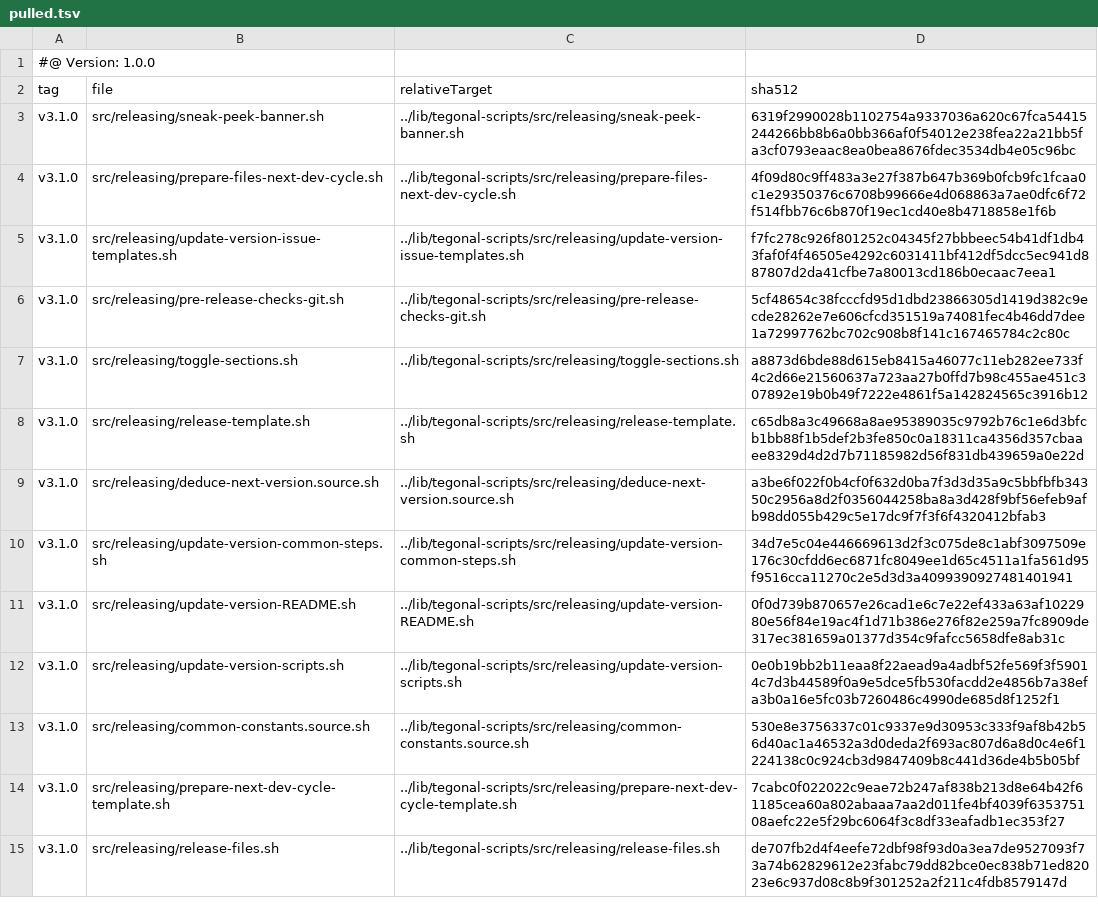
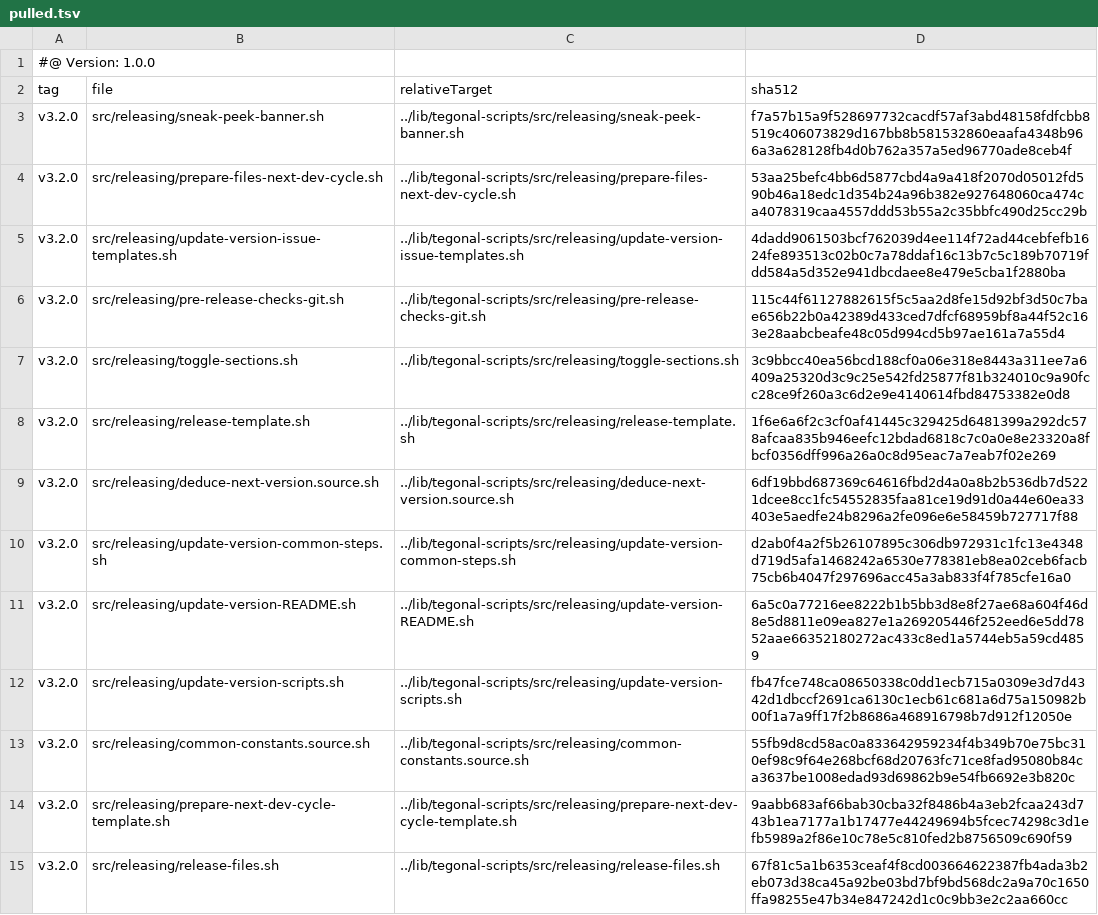
Before and after one commit to tegonal/cohiva, a TSV file: .gt/remotes/tegonal-scripts/pulled.tsv, drawn as a sheet; only a part is shown; the diff covers the shown part only; the diff names each change by its address in the sheet, - before the commit and + after, or states it on an @@ line.

```diff
--- a/.gt/remotes/tegonal-scripts/pulled.tsv
+++ b/.gt/remotes/tegonal-scripts/pulled.tsv
-A3:A15 (tag): v3.1.0
+A3:A15 (tag): v3.2.0
-D3 (sha512): 6319f2990028b1102754a9337036a620c67fca54415244266bb8b6a0bb366af0f54012e238fea22a21bb5fa3cf0793eaac8ea0bea8676fdec3534db4e05c96bc
+D3 (sha512): f7a57b15a9f528697732cacdf57af3abd48158fdfcbb8519c406073829d167bb8b581532860eaafa4348b966a3a628128fb4d0b762a357a5ed96770ade8ceb4f
-D4 (sha512): 4f09d80c9ff483a3e27f387b647b369b0fcb9fc1fcaa0c1e29350376c6708b99666e4d068863a7ae0dfc6f72f514fbb76c6b870f19ec1cd40e8b4718858e1f6b
+D4 (sha512): 53aa25befc4bb6d5877cbd4a9a418f2070d05012fd590b46a18edc1d354b24a96b382e927648060ca474ca4078319caa4557ddd53b55a2c35bbfc490d25cc29b
-D5 (sha512): f7fc278c926f801252c04345f27bbbeec54b41df1db43faf0f4f46505e4292c6031411bf412df5dcc5ec941d887807d2da41cfbe7a80013cd186b0ecaac7eea1
+D5 (sha512): 4dadd9061503bcf762039d4ee114f72ad44cebfefb1624fe893513c02b0c7a78ddaf16c13b7c5c189b70719fdd584a5d352e941dbcdaee8e479e5cba1f2880ba
-D6 (sha512): 5cf48654c38fcccfd95d1dbd23866305d1419d382c9ecde28262e7e606cfcd351519a74081fec4b46dd7dee1a72997762bc702c908b8f141c167465784c2c80c
+D6 (sha512): 115c44f61127882615f5c5aa2d8fe15d92bf3d50c7bae656b22b0a42389d433ced7dfcf68959bf8a44f52c163e28aabcbeafe48c05d994cd5b97ae161a7a55d4
-D7 (sha512): a8873d6bde88d615eb8415a46077c11eb282ee733f4c2d66e21560637a723aa27b0ffd7b98c455ae451c307892e19b0b49f7222e4861f5a142824565c3916b12
+D7 (sha512): 3c9bbcc40ea56bcd188cf0a06e318e8443a311ee7a6409a25320d3c9c25e542fd25877f81b324010c9a90fcc28ce9f260a3c6d2e9e4140614fbd84753382e0d8
-D8 (sha512): c65db8a3c49668a8ae95389035c9792b76c1e6d3bfcb1bb88f1b5def2b3fe850c0a18311ca4356d357cbaaee8329d4d2d7b71185982d56f831db439659a0e22d
+D8 (sha512): 1f6e6a6f2c3cf0af41445c329425d6481399a292dc578afcaa835b946eefc12bdad6818c7c0a0e8e23320a8fbcf0356dff996a26a0c8d95eac7a7eab7f02e269
-D9 (sha512): a3be6f022f0b4cf0f632d0ba7f3d3d35a9c5bbfbfb34350c2956a8d2f0356044258ba8a3d428f9bf56efeb9afb98dd055b429c5e17dc9f7f3f6f4320412bfab3
+D9 (sha512): 6df19bbd687369c64616fbd2d4a0a8b2b536db7d5221dcee8cc1fc54552835faa81ce19d91d0a44e60ea33403e5aedfe24b8296a2fe096e6e58459b727717f88
-D10 (sha512): 34d7e5c04e446669613d2f3c075de8c1abf3097509e176c30cfdd6ec6871fc8049ee1d65c4511a1fa561d95f9516cca11270c2e5d3d3a4099390927481401941
+D10 (sha512): d2ab0f4a2f5b26107895c306db972931c1fc13e4348d719d5afa1468242a6530e778381eb8ea02ceb6facb75cb6b4047f297696acc45a3ab833f4f785cfe16a0
-D11 (sha512): 0f0d739b870657e26cad1e6c7e22ef433a63af1022980e56f84e19ac4f1d71b386e276f82e259a7fc8909de317ec381659a01377d354c9fafcc5658dfe8ab31c
+D11 (sha512): 6a5c0a77216ee8222b1b5bb3d8e8f27ae68a604f46d8e5d8811e09ea827e1a269205446f252eed6e5dd7852aae66352180272ac433c8ed1a5744eb5a59cd4859
-D12 (sha512): 0e0b19bb2b11eaa8f22aead9a4adbf52fe569f3f59014c7d3b44589f0a9e5dce5fb530facdd2e4856b7a38efa3b0a16e5fc03b7260486c4990de685d8f1252f1
+D12 (sha512): fb47fce748ca08650338c0dd1ecb715a0309e3d7d4342d1dbccf2691ca6130c1ecb61c681a6d75a150982b00f1a7a9ff17f2b8686a468916798b7d912f12050e
-D13 (sha512): 530e8e3756337c01c9337e9d30953c333f9af8b42b56d40ac1a46532a3d0deda2f693ac807d6a8d0c4e6f1224138c0c924cb3d9847409b8c441d36de4b5b05bf
+D13 (sha512): 55fb9d8cd58ac0a833642959234f4b349b70e75bc310ef98c9f64e268bcf68d20763fc71ce8fad95080b84ca3637be1008edad93d69862b9e54fb6692e3b820c
-D14 (sha512): 7cabc0f022022c9eae72b247af838b213d8e64b42f61185cea60a802abaaa7aa2d011fe4bf4039f635375108aefc22e5f29bc6064f3c8df33eafadb1ec353f27
+D14 (sha512): 9aabb683af66bab30cba32f8486b4a3eb2fcaa243d743b1ea7177a1b17477e44249694b5fcec74298c3d1efb5989a2f86e10c78e5c810fed2b8756509c690f59
-D15 (sha512): de707fb2d4f4eefe72dbf98f93d0a3ea7de9527093f73a74b62829612e23fabc79dd82bce0ec838b71ed82023e6c937d08c8b9f301252a2f211c4fdb8579147d
+D15 (sha512): 67f81c5a1b6353ceaf4f8cd003664622387fb4ada3b2eb073d38ca45a92be03bd7bf9bd568dc2a9a70c1650ffa98255e47b34e847242d1c0c9bb3e2c2aa660cc
```
Also changed, not shown: 42 edited cells elsewhere in this file, 34 other files.
